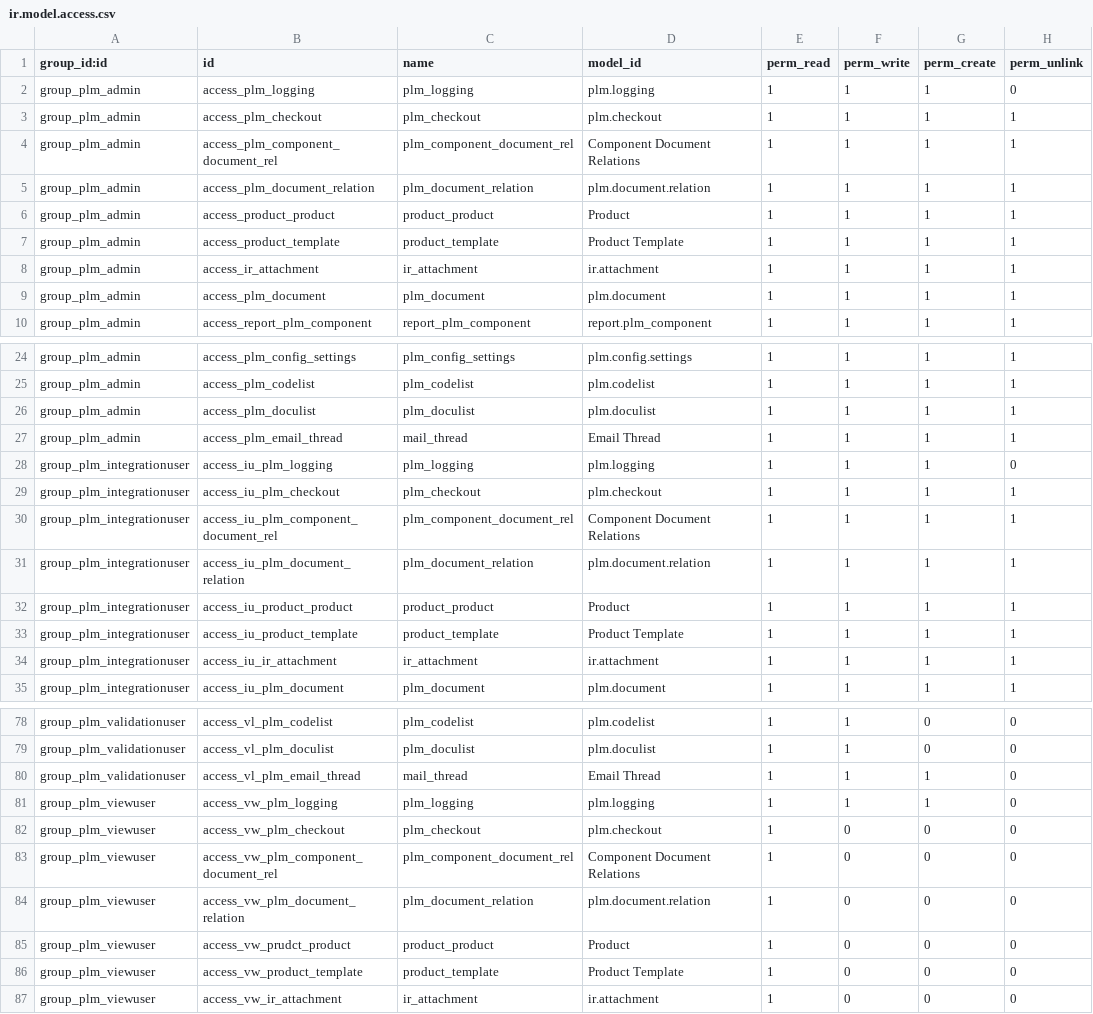
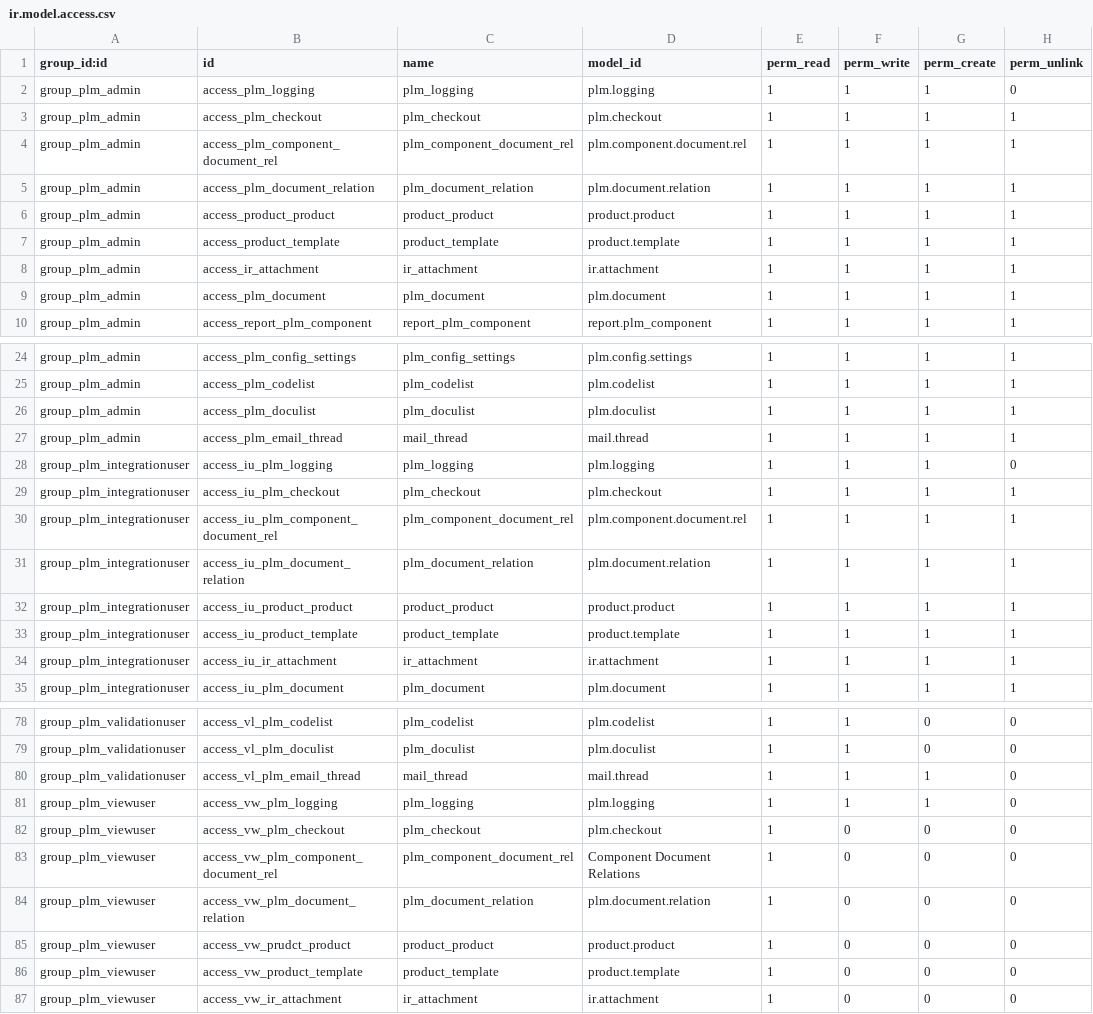
Before and after one commit to TechSpell/engineering, a CSV file: pdm/security/ir.model.access.csv, drawn as a sheet; only a part is shown, gaps mark what is left out; the diff covers the shown part only.

```diff
--- a/pdm/security/ir.model.access.csv
+++ b/pdm/security/ir.model.access.csv
@@ -4 +4 @@
-"group_plm_admin","access_plm_component_document_rel","plm_component_document_rel","Component Document Relations",1,1,1,1
+group_plm_admin,access_plm_component_document_rel,plm_component_document_rel,plm.component.document.rel,1,1,1,1
@@ -6,2 +6,2 @@
-"group_plm_admin","access_product_product","product_product","Product",1,1,1,1
-"group_plm_admin","access_product_template","product_template","Product Template",1,1,1,1
+group_plm_admin,access_product_product,product_product,product.product,1,1,1,1
+group_plm_admin,access_product_template,product_template,product.template,1,1,1,1
@@ -27 +27 @@
-"group_plm_admin","access_plm_email_thread","mail_thread","Email Thread",1,1,1,1
+group_plm_admin,access_plm_email_thread,mail_thread,mail.thread,1,1,1,1
@@ -30 +30 @@
-"group_plm_integrationuser","access_iu_plm_component_document_rel","plm_component_document_rel","Component Document Relations",1,1,1,1
+group_plm_integrationuser,access_iu_plm_component_document_rel,plm_component_document_rel,plm.component.document.rel,1,1,1,1
@@ -32,2 +32,2 @@
-"group_plm_integrationuser","access_iu_product_product","product_product","Product",1,1,1,1
-"group_plm_integrationuser","access_iu_product_template","product_template","Product Template",1,1,1,1
+group_plm_integrationuser,access_iu_product_product,product_product,product.product,1,1,1,1
+group_plm_integrationuser,access_iu_product_template,product_template,product.template,1,1,1,1
@@ -80 +80 @@
-"group_plm_validationuser","access_vl_plm_email_thread","mail_thread","Email Thread",1,1,1,0
+group_plm_validationuser,access_vl_plm_email_thread,mail_thread,mail.thread,1,1,1,0
@@ -85,2 +85,2 @@
-"group_plm_viewuser","access_vw_prudct_product","product_product","Product",1,0,0,0
-"group_plm_viewuser","access_vw_product_template","product_template","Product Template",1,0,0,0
+group_plm_viewuser,access_vw_prudct_product,product_product,product.product,1,0,0,0
+group_plm_viewuser,access_vw_product_template,product_template,product.template,1,0,0,0
```
Also changed, not shown: 7 edited cells elsewhere in this file, 35 other files.
